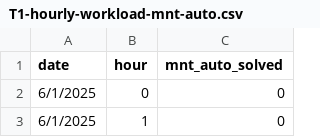
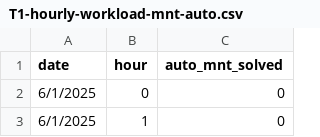
Before and after one commit to kreesan12/noc-adherence, a CSV file: server/scripts/data/T1-hourly-workload-mnt-auto.csv, drawn as a sheet; only a part is shown.

Commit message:
009

```diff
--- a/server/scripts/data/T1-hourly-workload-mnt-auto.csv
+++ b/server/scripts/data/T1-hourly-workload-mnt-auto.csv
@@ -1,2 +1,2 @@
-date,hour,mnt_auto_solved
+date,hour,auto_mnt_solved
 6/1/2025,0,0
```
